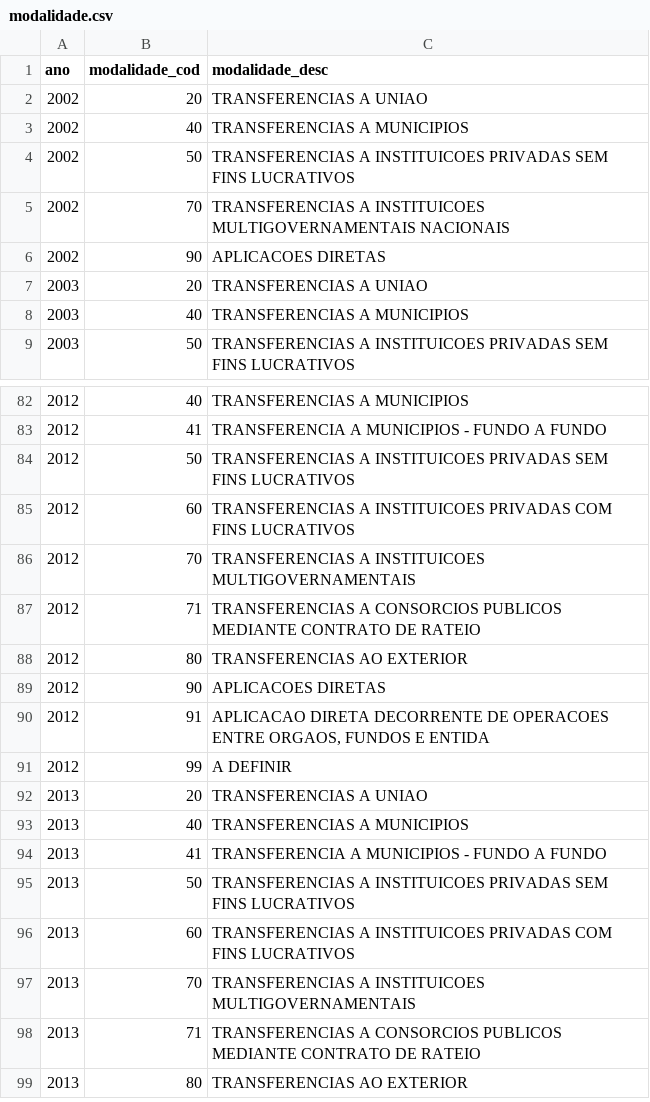
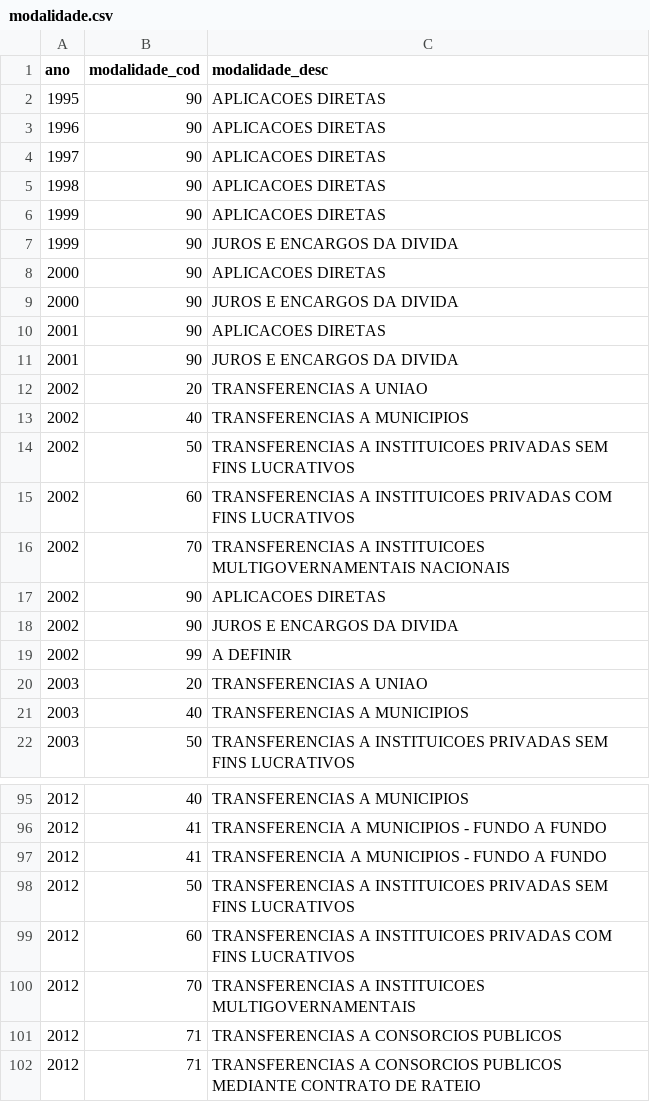
Before and after one commit to splor-mg/dados-classificadores, a CSV file: data/modalidade.csv, drawn as a sheet; only a part is shown, gaps mark what is left out; the shorter side is filled out with more unchanged rows; the diff covers the shown part only; the diff names each change by its address in the sheet, - before the commit and + after, or states it on an @@ line.

```diff
--- a/data/modalidade.csv
+++ b/data/modalidade.csv
+row 2: 1995 | 90 | APLICACOES DIRETAS
+row 3: 1996 | 90 | APLICACOES DIRETAS
+row 4: 1997 | 90 | APLICACOES DIRETAS
+row 5: 1998 | 90 | APLICACOES DIRETAS
+row 6: 1999 | 90 | APLICACOES DIRETAS
+row 7: 1999 | 90 | JUROS E ENCARGOS DA DIVIDA
+row 8: 2000 | 90 | APLICACOES DIRETAS
+row 9: 2000 | 90 | JUROS E ENCARGOS DA DIVIDA
+row 10: 2001 | 90 | APLICACOES DIRETAS
+row 11: 2001 | 90 | JUROS E ENCARGOS DA DIVIDA
+row 15: 2002 | 60 | TRANSFERENCIAS A INSTITUICOES PRIVADAS COM FINS LUCRATIVOS
+row 18: 2002 | 90 | JUROS E ENCARGOS DA DIVIDA
+row 19: 2002 | 99 | A DEFINIR
+row 97: 2012 | 41 | TRANSFERENCIA A MUNICIPIOS - FUNDO A FUNDO
+row 101: 2012 | 71 | TRANSFERENCIAS A CONSORCIOS PUBLICOS
```
Also changed, not shown: 9 added rows elsewhere in this file, data/elemento.csv, data/fonte.csv, 10 other files.
